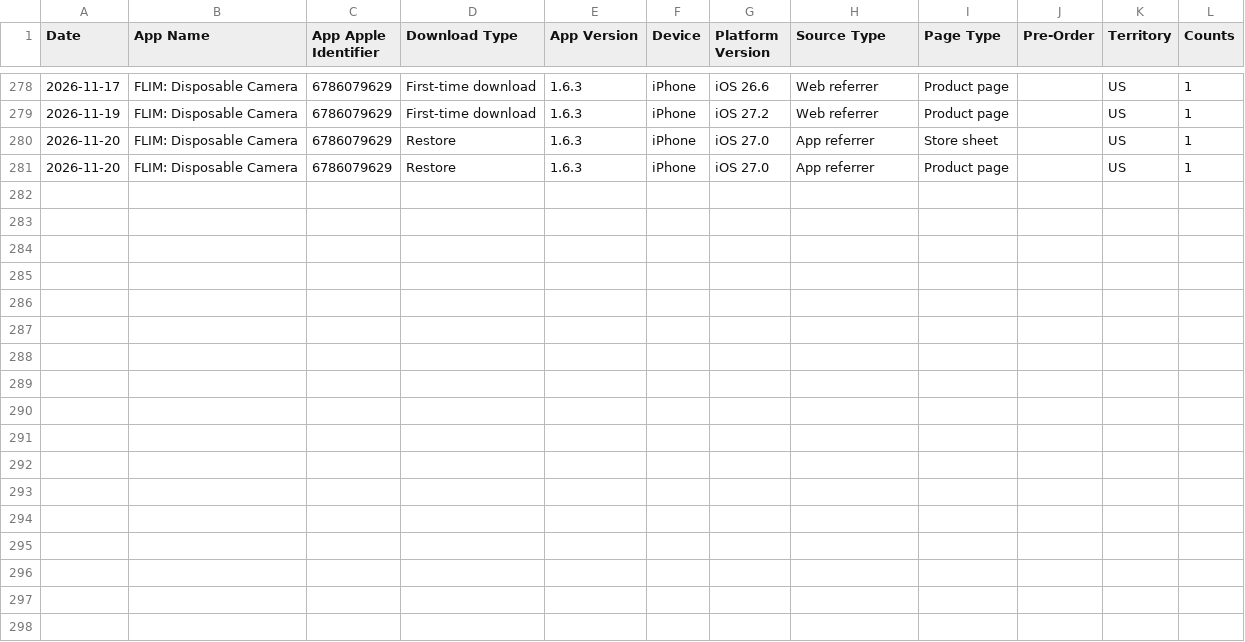
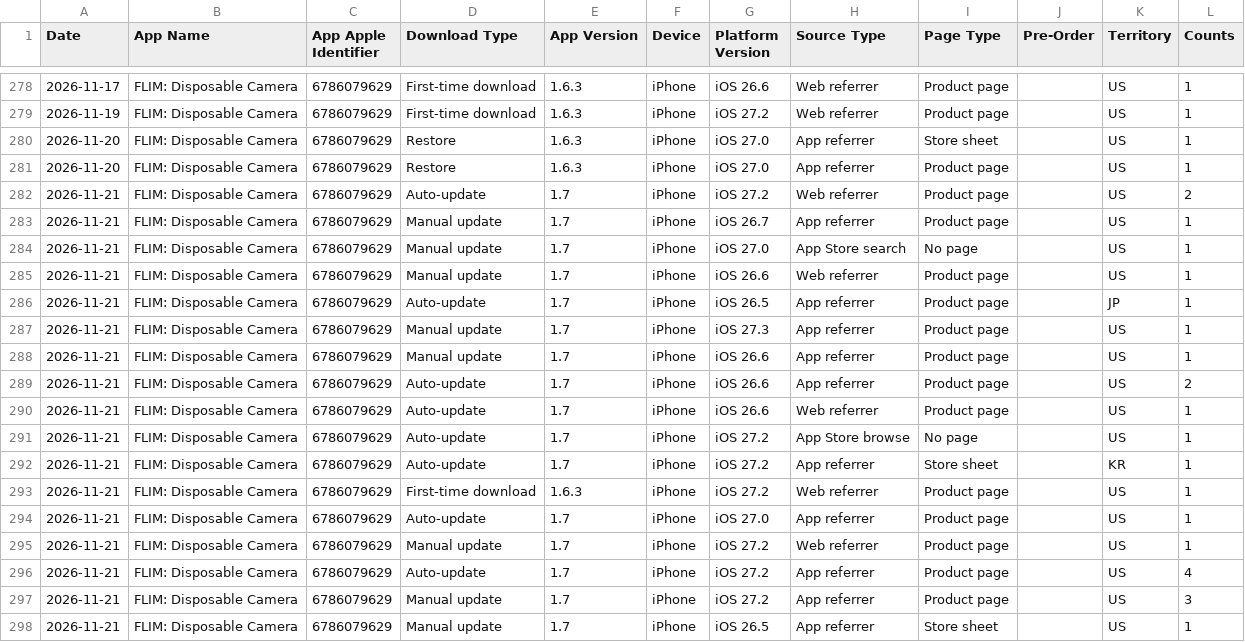
Before and after one commit to CodyBisram/flim, a TSV file: docs/asc/downloads.tsv, drawn as a sheet; only a part is shown, gaps mark what is left out; the diff names each change by its address in the sheet, - before the commit and + after, or states it on an @@ line.

```diff
--- a/docs/asc/downloads.tsv
+++ b/docs/asc/downloads.tsv
+row 282: 2026-11-21 | FLIM: Disposable Camera | 6786079629 | Auto-update | 1.7 | iPhone | iOS 27.2 | Web referrer | Product page |  | US | 2
+row 283: 2026-11-21 | FLIM: Disposable Camera | 6786079629 | Manual update | 1.7 | iPhone | iOS 26.7 | App referrer | Product page |  | US | 1
+row 284: 2026-11-21 | FLIM: Disposable Camera | 6786079629 | Manual update | 1.7 | iPhone | iOS 27.0 | App Store search | No page |  | US | 1
+row 285: 2026-11-21 | FLIM: Disposable Camera | 6786079629 | Manual update | 1.7 | iPhone | iOS 26.6 | Web referrer | Product page |  | US | 1
+row 286: 2026-11-21 | FLIM: Disposable Camera | 6786079629 | Auto-update | 1.7 | iPhone | iOS 26.5 | App referrer | Product page |  | JP | 1
+row 287: 2026-11-21 | FLIM: Disposable Camera | 6786079629 | Manual update | 1.7 | iPhone | iOS 27.3 | App referrer | Product page |  | US | 1
+row 288: 2026-11-21 | FLIM: Disposable Camera | 6786079629 | Manual update | 1.7 | iPhone | iOS 26.6 | App referrer | Product page |  | US | 1
+row 289: 2026-11-21 | FLIM: Disposable Camera | 6786079629 | Auto-update | 1.7 | iPhone | iOS 26.6 | App referrer | Product page |  | US | 2
+row 290: 2026-11-21 | FLIM: Disposable Camera | 6786079629 | Auto-update | 1.7 | iPhone | iOS 26.6 | Web referrer | Product page |  | US | 1
+row 291: 2026-11-21 | FLIM: Disposable Camera | 6786079629 | Auto-update | 1.7 | iPhone | iOS 27.2 | App Store browse | No page |  | US | 1
+row 292: 2026-11-21 | FLIM: Disposable Camera | 6786079629 | Auto-update | 1.7 | iPhone | iOS 27.2 | App referrer | Store sheet |  | KR | 1
+row 293: 2026-11-21 | FLIM: Disposable Camera | 6786079629 | First-time download | 1.6.3 | iPhone | iOS 27.2 | Web referrer | Product page |  | US | 1
+row 294: 2026-11-21 | FLIM: Disposable Camera | 6786079629 | Auto-update | 1.7 | iPhone | iOS 27.0 | App referrer | Product page |  | US | 1
+row 295: 2026-11-21 | FLIM: Disposable Camera | 6786079629 | Manual update | 1.7 | iPhone | iOS 27.2 | Web referrer | Product page |  | US | 1
+row 296: 2026-11-21 | FLIM: Disposable Camera | 6786079629 | Auto-update | 1.7 | iPhone | iOS 27.2 | App referrer | Product page |  | US | 4
+row 297: 2026-11-21 | FLIM: Disposable Camera | 6786079629 | Manual update | 1.7 | iPhone | iOS 27.2 | App referrer | Product page |  | US | 3
+row 298: 2026-11-21 | FLIM: Disposable Camera | 6786079629 | Manual update | 1.7 | iPhone | iOS 26.5 | App referrer | Store sheet |  | US | 1
```
Also changed, not shown: docs/asc/discovery.tsv, docs/asc/installs.tsv, 1 other file.
